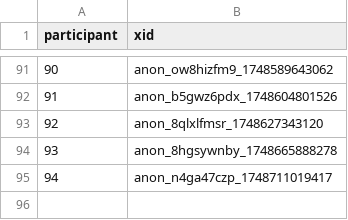
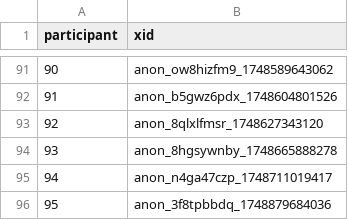
Before and after one commit to evalscience/deepgov-polis, a CSV file: xid/9beed8nszd-xid.csv, drawn as a sheet; only a part is shown, gaps mark what is left out.

```diff
--- a/xid/9beed8nszd-xid.csv
+++ b/xid/9beed8nszd-xid.csv
@@ -95 +95,2 @@ participant,xid
 94,"anon_n4ga47czp_1748711019417"
+95,"anon_3f8tpbbdq_1748879684036"
```
Also changed, not shown: summary/9beed8nszd-summary.csv.
